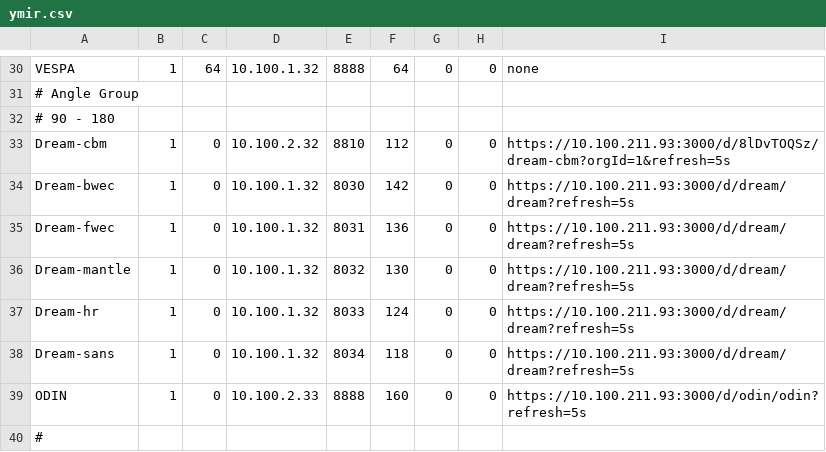
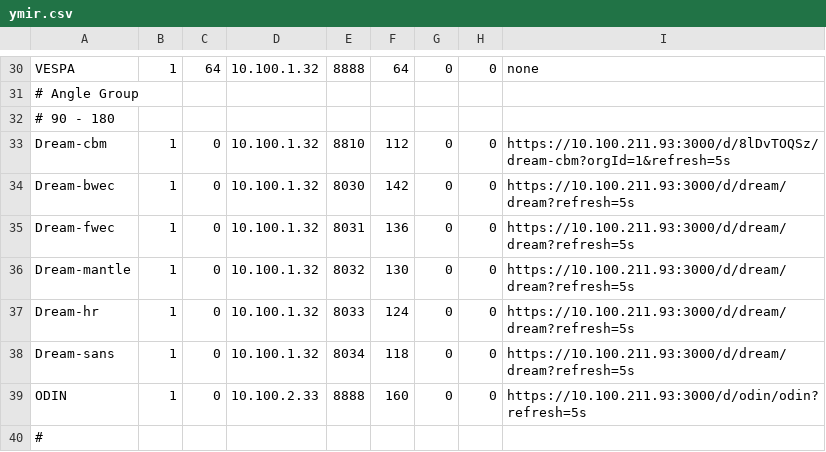
Before and after one commit to ess-dmsc/server-dashboard, a CSV file: config/ymir.csv, drawn as a sheet; only a part is shown, gaps mark what is left out.

Commit message:
Correction on IP

```diff
--- a/config/ymir.csv
+++ b/config/ymir.csv
@@ -32,3 +32,3 @@ VESPA,         1, 64, 10.100.1.32,   8888,  64, 0, 0, none
 # 90 - 180
-Dream-cbm,     1, 0, 10.100.2.32,    8810,  112, 0, 0, https://10.100.211.93:3000/d/8lDvTOQSz/dream-cbm?orgId=1&refresh=5s
+Dream-cbm,     1, 0, 10.100.1.32,    8810,  112, 0, 0, https://10.100.211.93:3000/d/8lDvTOQSz/dream-cbm?orgId=1&refresh=5s
 Dream-bwec,    1, 0, 10.100.1.32,    8030,  142, 0, 0, https://10.100.211.93:3000/d/dream/dream?refresh=5s
```
